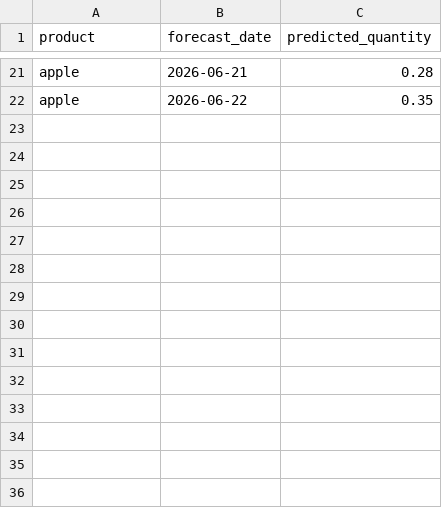
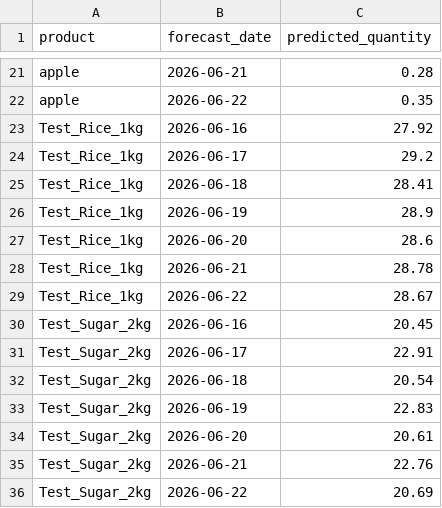
Before and after one commit to 4ghost20/inventory-forecasting-system, a CSV file: data/forecast_user_1.csv, drawn as a sheet; only a part is shown, gaps mark what is left out.

Commit message:
added a file import feature so you can import data from external sources

```diff
--- a/data/forecast_user_1.csv
+++ b/data/forecast_user_1.csv
@@ -22 +22,15 @@ apple,2026-06-21,0.28
 apple,2026-06-22,0.35
+Test_Rice_1kg,2026-06-16,27.92
+Test_Rice_1kg,2026-06-17,29.2
+Test_Rice_1kg,2026-06-18,28.41
+Test_Rice_1kg,2026-06-19,28.9
+Test_Rice_1kg,2026-06-20,28.6
+Test_Rice_1kg,2026-06-21,28.78
+Test_Rice_1kg,2026-06-22,28.67
+Test_Sugar_2kg,2026-06-16,20.45
+Test_Sugar_2kg,2026-06-17,22.91
+Test_Sugar_2kg,2026-06-18,20.54
+Test_Sugar_2kg,2026-06-19,22.83
+Test_Sugar_2kg,2026-06-20,20.61
+Test_Sugar_2kg,2026-06-21,22.76
+Test_Sugar_2kg,2026-06-22,20.69
```
Also changed, not shown: 8 other files.
